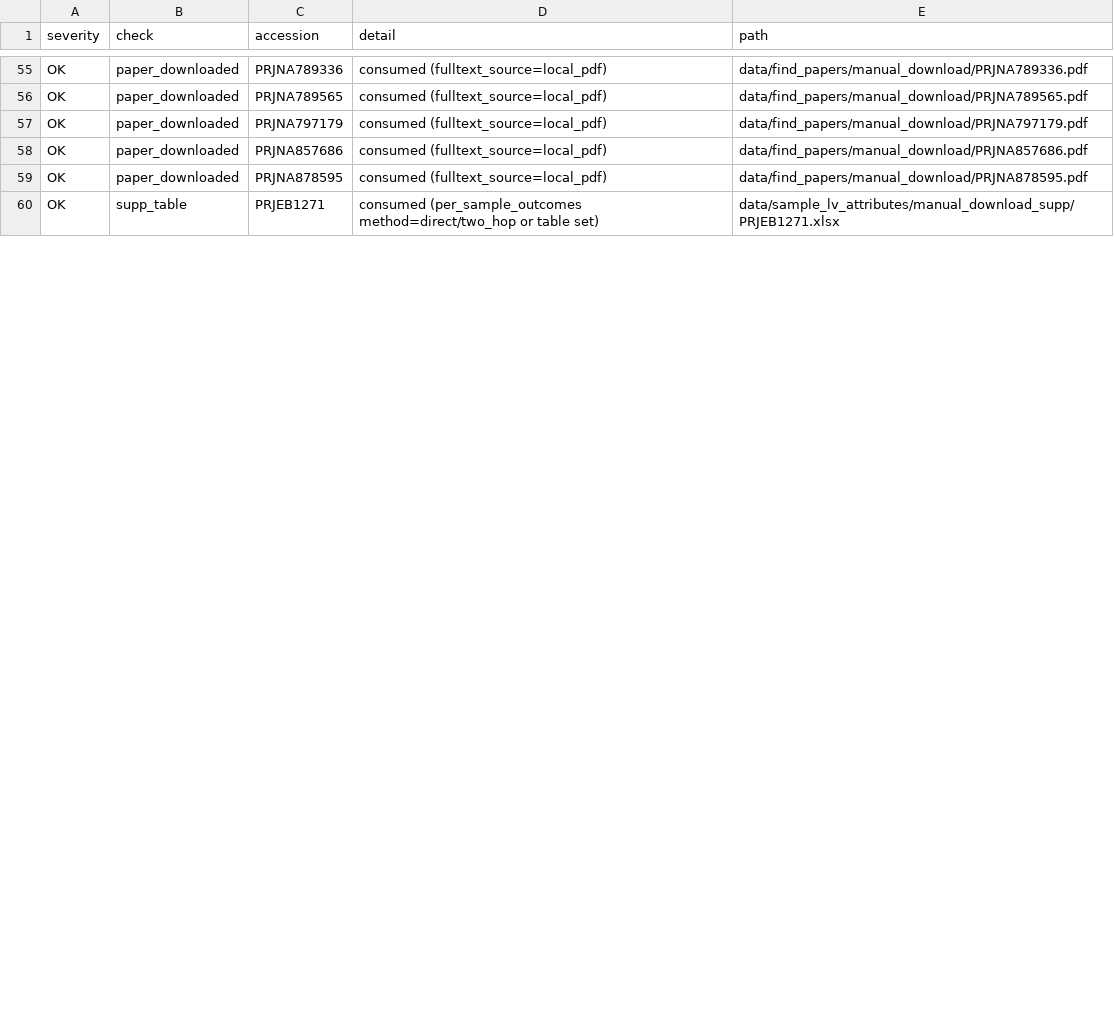
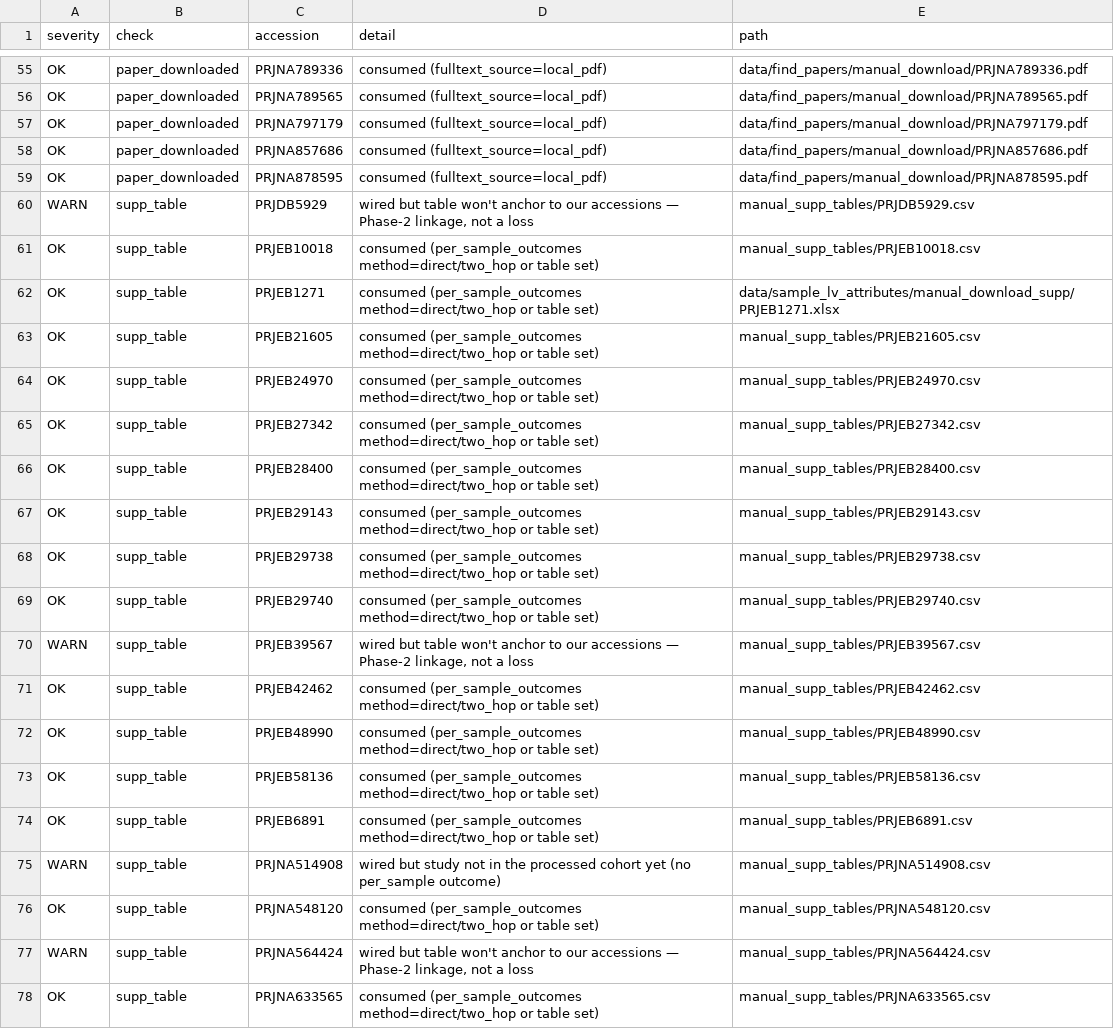
Before and after one commit to abelsond-cam/BacHGT, a TSV file: src/bac_metadata/bac_agentic_metadata/applications/klebsiella/data/diagnostics/audit_manual_curation.tsv, drawn as a sheet; only a part is shown, gaps mark what is left out; the diff covers the shown part only.

```diff
--- a/src/bac_metadata/bac_agentic_metadata/applications/klebsiella/data/diagnostics/audit_manual_curation.tsv
+++ b/src/bac_metadata/bac_agentic_metadata/applications/klebsiella/data/diagnostics/audit_manual_curation.tsv
@@ -59,2 +59,20 @@ OK	paper_downloaded	PRJNA857686	consumed (fulltext_source=local_pdf)	data/find_p
 OK	paper_downloaded	PRJNA878595	consumed (fulltext_source=local_pdf)	data/find_papers/manual_download/PRJNA878595.pdf
+WARN	supp_table	PRJDB5929	wired but table won't anchor to our accessions — Phase-2 linkage, not a loss	manual_supp_tables/PRJDB5929.csv
+OK	supp_table	PRJEB10018	consumed (per_sample_outcomes method=direct/two_hop or table set)	manual_supp_tables/PRJEB10018.csv
 OK	supp_table	PRJEB1271	consumed (per_sample_outcomes method=direct/two_hop or table set)	data/sample_lv_attributes/manual_download_supp/PRJEB1271.xlsx
+OK	supp_table	PRJEB21605	consumed (per_sample_outcomes method=direct/two_hop or table set)	manual_supp_tables/PRJEB21605.csv
+OK	supp_table	PRJEB24970	consumed (per_sample_outcomes method=direct/two_hop or table set)	manual_supp_tables/PRJEB24970.csv
+OK	supp_table	PRJEB27342	consumed (per_sample_outcomes method=direct/two_hop or table set)	manual_supp_tables/PRJEB27342.csv
+OK	supp_table	PRJEB28400	consumed (per_sample_outcomes method=direct/two_hop or table set)	manual_supp_tables/PRJEB28400.csv
+OK	supp_table	PRJEB29143	consumed (per_sample_outcomes method=direct/two_hop or table set)	manual_supp_tables/PRJEB29143.csv
+OK	supp_table	PRJEB29738	consumed (per_sample_outcomes method=direct/two_hop or table set)	manual_supp_tables/PRJEB29738.csv
+OK	supp_table	PRJEB29740	consumed (per_sample_outcomes method=direct/two_hop or table set)	manual_supp_tables/PRJEB29740.csv
+WARN	supp_table	PRJEB39567	wired but table won't anchor to our accessions — Phase-2 linkage, not a loss	manual_supp_tables/PRJEB39567.csv
+OK	supp_table	PRJEB42462	consumed (per_sample_outcomes method=direct/two_hop or table set)	manual_supp_tables/PRJEB42462.csv
+OK	supp_table	PRJEB48990	consumed (per_sample_outcomes method=direct/two_hop or table set)	manual_supp_tables/PRJEB48990.csv
+OK	supp_table	PRJEB58136	consumed (per_sample_outcomes method=direct/two_hop or table set)	manual_supp_tables/PRJEB58136.csv
+OK	supp_table	PRJEB6891	consumed (per_sample_outcomes method=direct/two_hop or table set)	manual_supp_tables/PRJEB6891.csv
+WARN	supp_table	PRJNA514908	wired but study not in the processed cohort yet (no per_sample outcome)	manual_supp_tables/PRJNA514908.csv
+OK	supp_table	PRJNA548120	consumed (per_sample_outcomes method=direct/two_hop or table set)	manual_supp_tables/PRJNA548120.csv
+WARN	supp_table	PRJNA564424	wired but table won't anchor to our accessions — Phase-2 linkage, not a loss	manual_supp_tables/PRJNA564424.csv
+OK	supp_table	PRJNA633565	consumed (per_sample_outcomes method=direct/two_hop or table set)	manual_supp_tables/PRJNA633565.csv
```
Also changed, not shown: 2 added rows and 40 edited cells elsewhere in this file, src/bac_metadata/bac_agentic_metadata/applications/klebsiella/data/sample_lv_attributes/per_sample/per_sample_outcomes_test.tsv, src/bac_metadata/bac_agentic_metadata/applications/klebsiella/data/sample_lv_attributes/per_sample/per_sample_outcomes_train.tsv, 16 other files.
